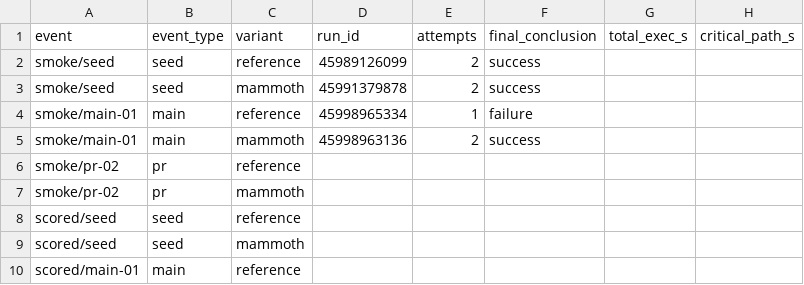
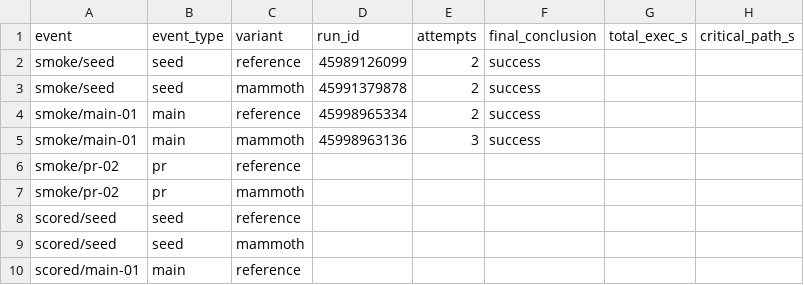
Before and after one commit to snazy/mammoth-replay-controller, a CSV file: nessie/report/runs.csv, drawn as a sheet; only a part is shown; the diff names each change by its address in the sheet, - before the commit and + after, or states it on an @@ line.

```diff
--- a/nessie/report/runs.csv
+++ b/nessie/report/runs.csv
-E4 (attempts): 1
+E4 (attempts): 2
-F4 (final_conclusion): failure
+F4 (final_conclusion): success
-E5 (attempts): 2
+E5 (attempts): 3
```
Also changed, not shown: 8 other files.
